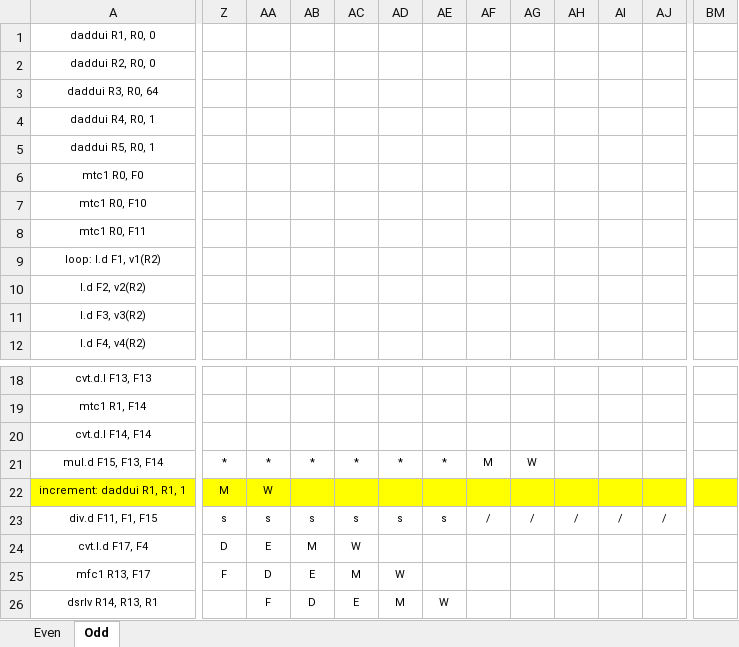
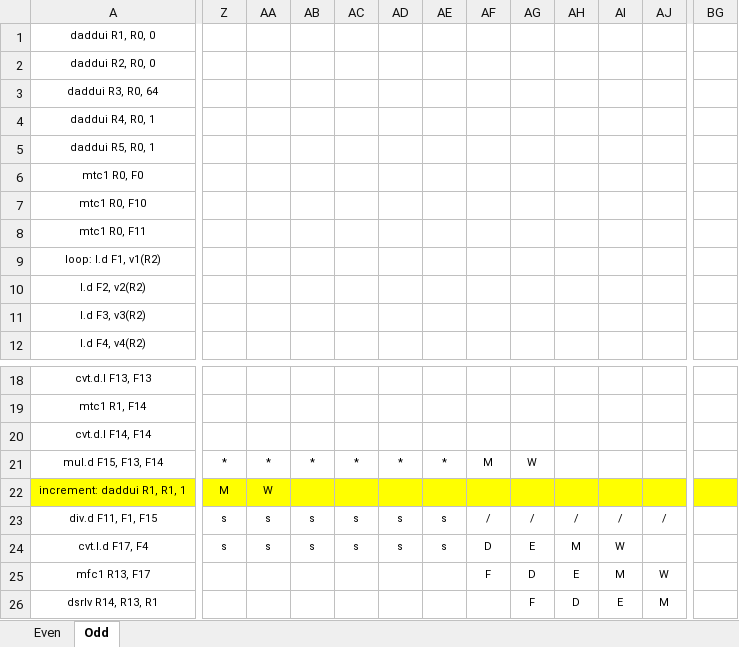
Before and after one commit to MicheleCazzola/computer-architectures, an Excel workbook: Lab3/pipeline_1a_byhand.xlsx, sheet Odd, drawn as a sheet; only a part is shown, gaps mark what is left out; values as stored, in another font and other column widths than the file's, no borders; removed rows and columns are numbered as before the commit, all else as after; the diff covers the shown part only; the diff names each change by its address in the sheet, - before the commit and + after, or states it on an @@ line.

```diff
--- a/Lab3/pipeline_1a_byhand.xlsx (sheet Odd)
+++ b/Lab3/pipeline_1a_byhand.xlsx (sheet Odd)
+column BG, empty
-column BM, empty
-Z24: D
+Z24: s
-AA24: E
+AA24: s
-AB24: M
+AB24: s
-AC24: W
+AC24: s
-AD24: (empty)
+AD24: s
-AE24: (empty)
+AE24: s
-AF24: (empty)
+AF24: D
-AG24: (empty)
+AG24: E
-AH24: (empty)
+AH24: M
-AI24: (empty)
+AI24: W
-Z25: F
+Z25: (empty)
-AA25: D
+AA25: (empty)
-AB25: E
+AB25: (empty)
-AC25: M
+AC25: (empty)
-AD25: W
+AD25: (empty)
-AF25: (empty)
+AF25: F
-AG25: (empty)
+AG25: D
-AH25: (empty)
+AH25: E
-AI25: (empty)
+AI25: M
-AJ25: (empty)
+AJ25: W
-AA26: F
+AA26: (empty)
-AB26: D
+AB26: (empty)
-AC26: E
+AC26: (empty)
-AD26: M
+AD26: (empty)
-AE26: W
+AE26: (empty)
-AG26: (empty)
+AG26: F
-AH26: (empty)
+AH26: D
-AI26: (empty)
+AI26: E
-AJ26: (empty)
+AJ26: M
```
Also changed, not shown: 1 added row, 1 removed row and 119 edited cells elsewhere in this sheet, sheet Even, Lab3/pipeline_1_byhand.xlsx, 8 other files.
